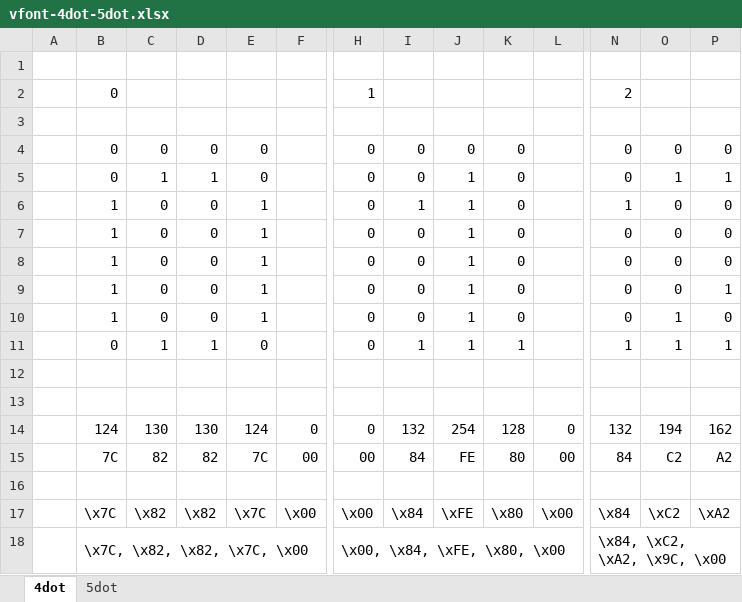
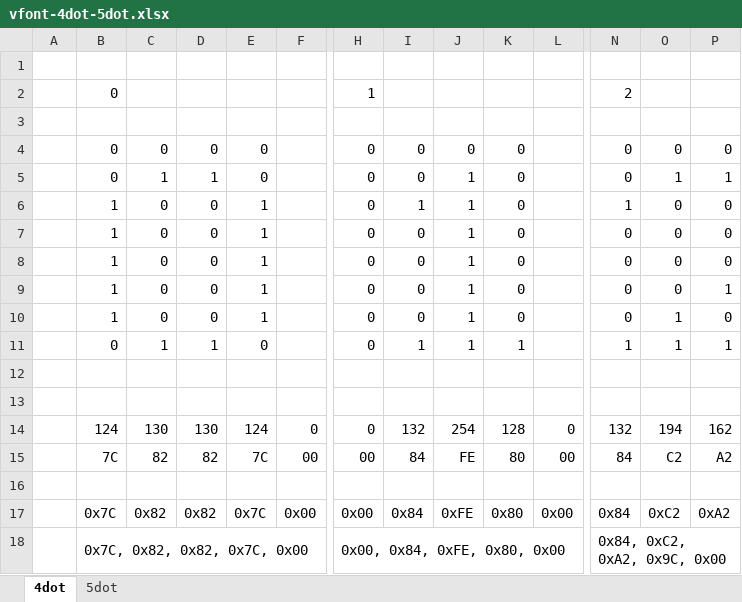
Before and after one commit to doumae/M5Atom-MAX7219-matrix-clock, an Excel workbook: vfont-4dot-5dot.xlsx, sheet 4dot, drawn as a sheet; only a part is shown, gaps mark what is left out; values as stored, in another font and other column widths than the file's, no borders; conditional formats not drawn; removed rows and columns are numbered as before the commit, all else as after; rows hold the shown columns only; the diff names each change by its address in the sheet, - before the commit and + after, or states it on an @@ line.

```diff
--- a/vfont-4dot-5dot.xlsx (sheet 4dot)
+++ b/vfont-4dot-5dot.xlsx (sheet 4dot)
-row 17:  | \x7C | \x82 | \x82 | \x7C | \x00 | \x00 | \x84 | \xFE | \x80 | \x00 | \x84 | \xC2 | \xA2
-row 18:  | \x7C, \x82, \x82, \x7C, \x00 |  |  |  |  | \x00, \x84, \xFE, \x80, \x00 |  |  |  |  | \x84, \xC2, \xA2, \x9C, \x00
+row 17:  | 0x7C | 0x82 | 0x82 | 0x7C | 0x00 | 0x00 | 0x84 | 0xFE | 0x80 | 0x00 | 0x84 | 0xC2 | 0xA2
+row 18:  | 0x7C, 0x82, 0x82, 0x7C, 0x00 |  |  |  |  | 0x00, 0x84, 0xFE, 0x80, 0x00 |  |  |  |  | 0x84, 0xC2, 0xA2, 0x9C, 0x00
```
Also changed, not shown: sheet 5dot, 1 other file.
